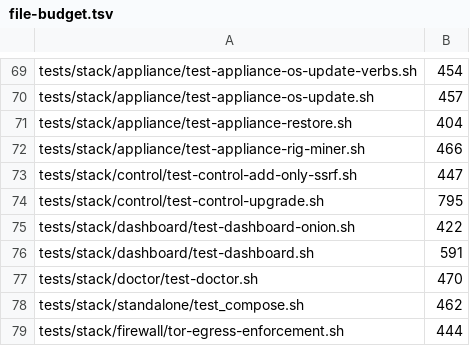
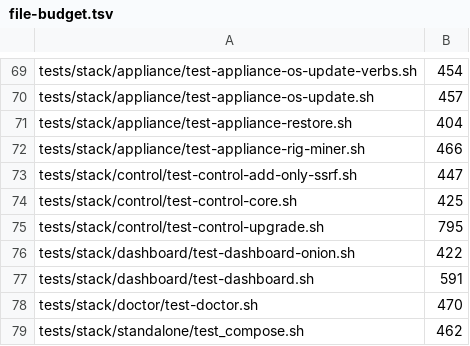
Before and after one commit to p2pool-starter-stack/pithead, a TSV file: docs/dev/file-budget.tsv, drawn as a sheet; only a part is shown, gaps mark what is left out; the shorter side is filled out with more unchanged rows.

```diff
--- a/docs/dev/file-budget.tsv
+++ b/docs/dev/file-budget.tsv
@@ -73,2 +73,3 @@ tests/stack/appliance/test-appliance-rig-miner.sh	466
 tests/stack/control/test-control-add-only-ssrf.sh	447
+tests/stack/control/test-control-core.sh	425
 tests/stack/control/test-control-upgrade.sh	795
```
Also changed, not shown: 8 other files.
